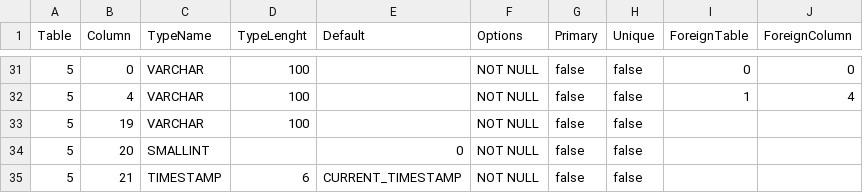
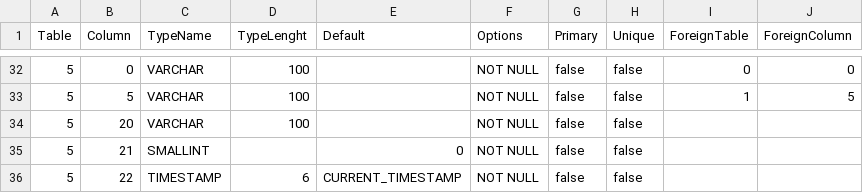
Before and after one commit to prrvchr/gDriveOOo, a CSV file: gDriveOOo/hsqldb/TableColumn.csv, drawn as a sheet; only a part is shown, gaps mark what is left out; the diff covers the shown part only.

```diff
--- a/gDriveOOo/hsqldb/TableColumn.csv
+++ b/gDriveOOo/hsqldb/TableColumn.csv
@@ -31,5 +32,5 @@ Table|Column|TypeName|TypeLenght|Default|Options|Primary|Unique|ForeignTable|For
 5|0|VARCHAR|100||NOT NULL|false|false|0|0
-5|4|VARCHAR|100||NOT NULL|false|false|1|4
-5|19|VARCHAR|100||NOT NULL|false|false||
-5|20|SMALLINT||0|NOT NULL|false|false||
-5|21|TIMESTAMP|6|CURRENT_TIMESTAMP|NOT NULL|false|false||
+5|5|VARCHAR|100||NOT NULL|false|false|1|5
+5|20|VARCHAR|100||NOT NULL|false|false||
+5|21|SMALLINT||0|NOT NULL|false|false||
+5|22|TIMESTAMP|6|CURRENT_TIMESTAMP|NOT NULL|false|false||
```
Also changed, not shown: 3 added rows, 2 removed rows and 20 edited cells elsewhere in this file, gDriveOOo/hsqldb/Columns.csv, 33 other files.
